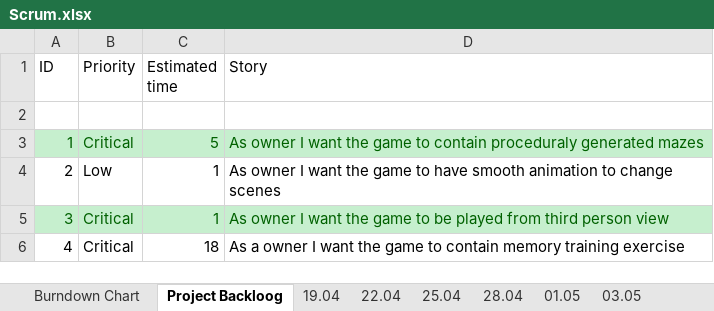
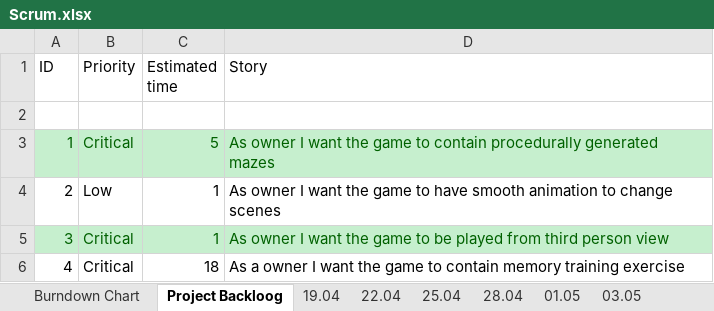
Before and after one commit to mareklowy/BrainPath-unity, an Excel workbook: Documentation/Scrum/Scrum.xlsx, sheet Project Backloog, drawn as a sheet; only a part is shown; values as stored, in another font and other column widths than the file's, no borders; the diff names each change by its address in the sheet, - before the commit and + after, or states it on an @@ line.

Commit message:
documentation

```diff
--- a/Documentation/Scrum/Scrum.xlsx (sheet Project Backloog)
+++ b/Documentation/Scrum/Scrum.xlsx (sheet Project Backloog)
-D3 (Story): …to contain proceduraly generated mazes
+D3 (Story): …to contain procedurally generated mazes
```
Also changed, not shown: charts or pictures, 23 other files.
